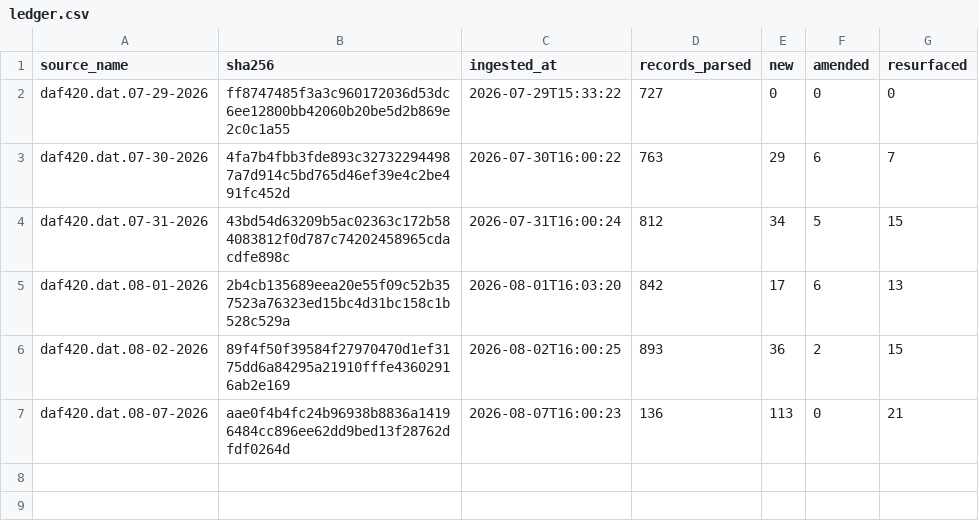
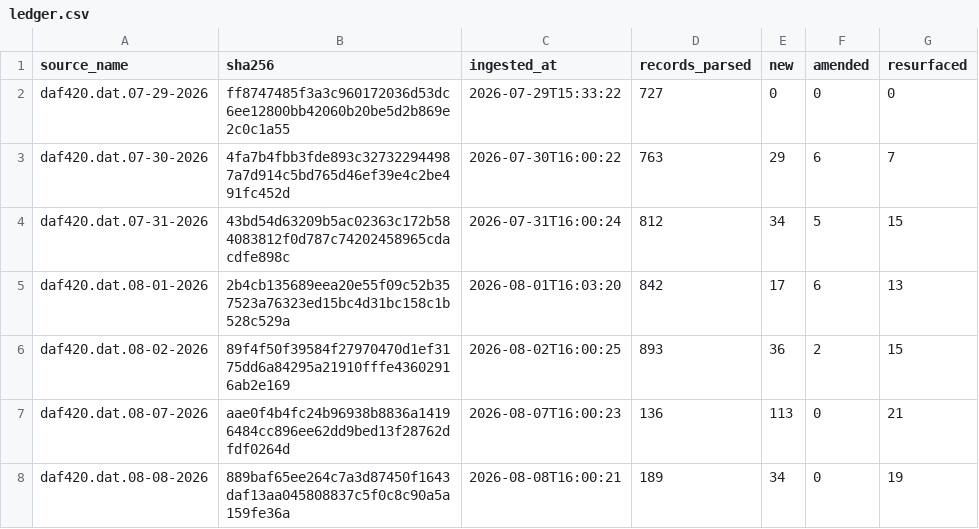
Before and after one commit to mapmaticsgis-maker/gis-permit-intel, a CSV file: data/tx/ledger.csv, drawn as a sheet; the diff names each change by its address in the sheet, - before the commit and + after, or states it on an @@ line.

```diff
--- a/data/tx/ledger.csv
+++ b/data/tx/ledger.csv
+row 8: daf420.dat.08-08-2026 | 889baf65ee264c7a3d87450f1643daf13aa045808837c5f0c8c90a5a159fe36a | 2026-08-08T16:00:21 | 189 | 34 | 0 | 19
```
Also changed, not shown: data/la/ledger.csv, data/la/master.csv, 23 other files.
